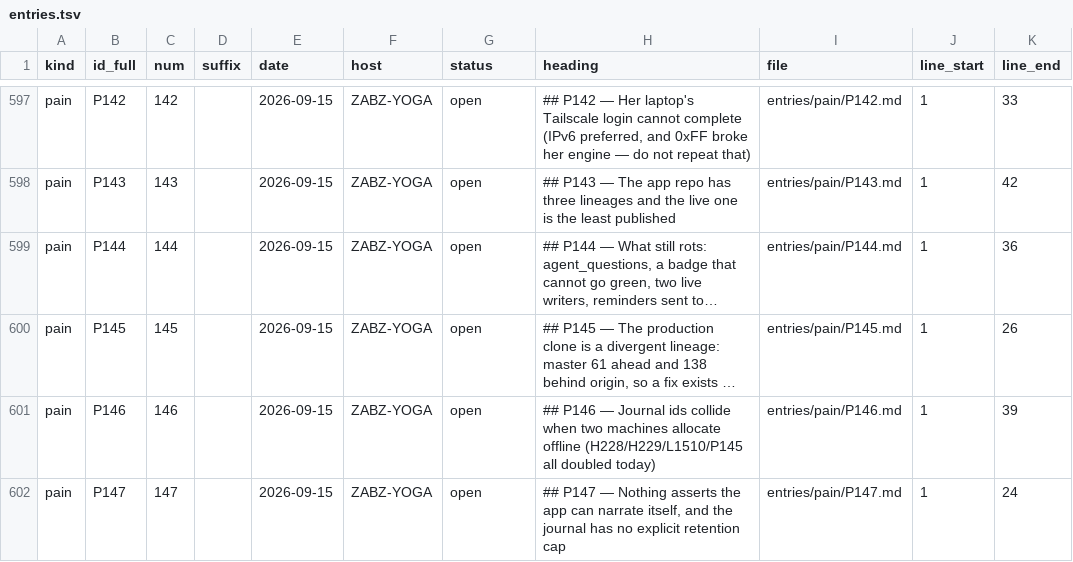
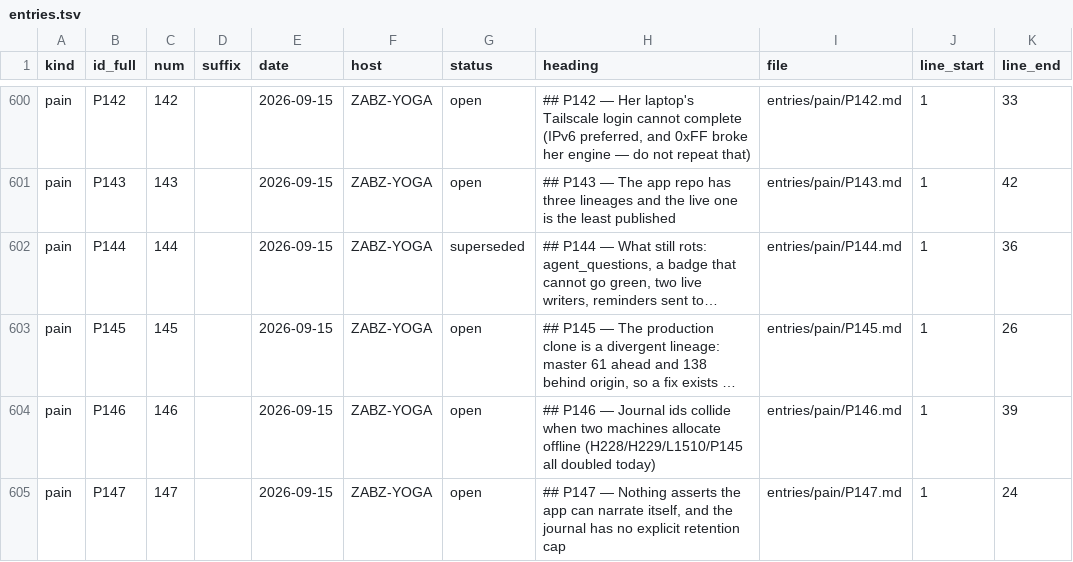
Before and after one commit to lakewoodphone/harness-config, a TSV file: journal/index/entries.tsv, drawn as a sheet; only a part is shown, gaps mark what is left out; long unchanged cells end in …; addresses are those after the commit; the diff covers the shown part only; the diff names each change by its address in the sheet, - before the commit and + after, or states it on an @@ line.

```diff
--- a/journal/index/entries.tsv
+++ b/journal/index/entries.tsv
-G602 (status): open
+G602 (status): superseded
```
Also changed, not shown: 6 added rows elsewhere in this file, journal/state/status.tsv, 6 other files.
